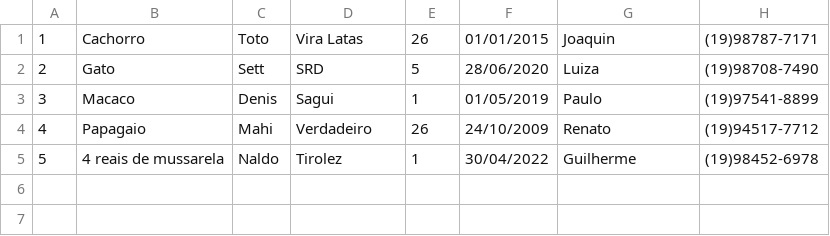
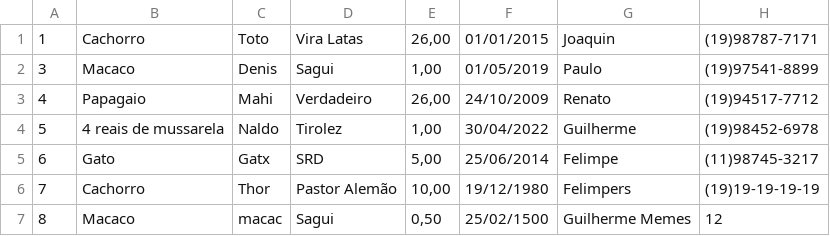
Before and after one commit to FineMustache/Logica, a CSV file: fpoo/gui/ProjetoPets/dados/pets.csv, drawn as a sheet; removed rows and columns are numbered as before the commit, all else as after; the diff names each change by its address in the sheet, - before the commit and + after, or states it on an @@ line.

```diff
--- a/fpoo/gui/ProjetoPets/dados/pets.csv
+++ b/fpoo/gui/ProjetoPets/dados/pets.csv
-E1: 26
+E1: 26,00
-row 2: 2 | Gato | Sett | SRD | 5 | 28/06/2020 | Luiza | (19)98708-7490
-E2: 1
+E2: 1,00
-E3: 26
+E3: 26,00
-E4: 1
+E4: 1,00
+row 5: 6 | Gato | Gatx | SRD | 5,00 | 25/06/2014 | Felimpe | (11)98745-3217
+row 6: 7 | Cachorro | Thor | Pastor Alemão | 10,00 | 19/12/1980 | Felimpers | (19)19-19-19-19
+row 7: 8 | Macaco | macac | Sagui | 0,50 | 25/02/1500 | Guilherme Memes | 12
```
Also changed, not shown: 6 other files.
